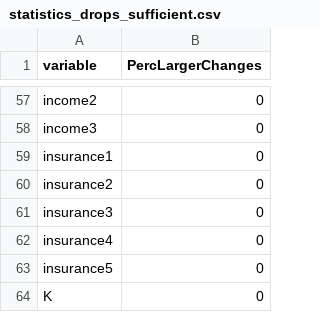
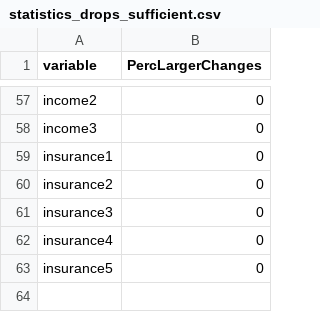
Before and after one commit to CausalML/DoublyValidDoublySharpSensitivity, a CSV file: DVDS_Replication/Real_data/Results/Tabs/statistics_drops_sufficient.csv, drawn as a sheet; only a part is shown, gaps mark what is left out; the diff covers the shown part only.

Commit message:
Added statistics on confidence LB multiples

```diff
--- a/DVDS_Replication/Real_data/Results/Tabs/statistics_drops_sufficient.csv
+++ b/DVDS_Replication/Real_data/Results/Tabs/statistics_drops_sufficient.csv
@@ -63,2 +63 @@ insurance4,0
 insurance5,0
-K,0
```
Also changed, not shown: 18 edited cells elsewhere in this file, 7 other files.
